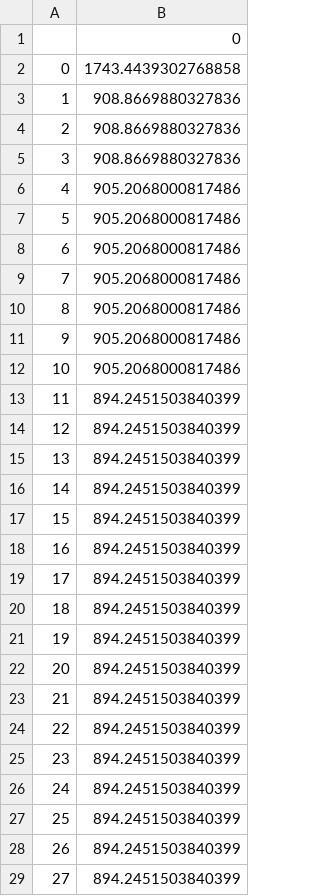
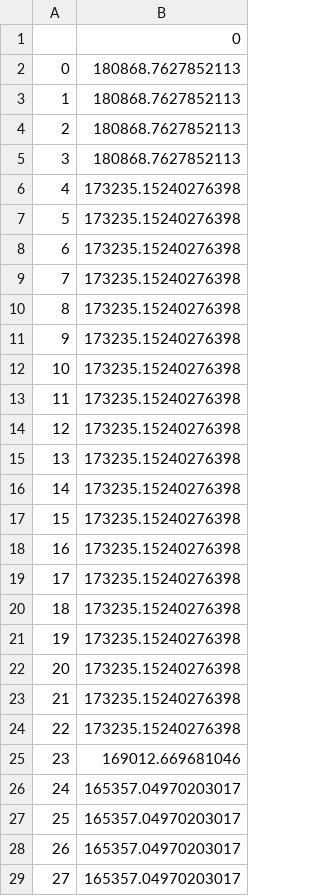
Before and after one commit to sehejjain/disaster-resource-allocation, a CSV file: resource_allocation/units2emergencies/algorithms/progress.csv, drawn as a sheet; only a part is shown; the diff covers the shown part only.

```diff
--- a/resource_allocation/units2emergencies/algorithms/progress.csv
+++ b/resource_allocation/units2emergencies/algorithms/progress.csv
@@ -1,29 +1,29 @@
 ,0
-0,1743.4439302768858
-1,908.8669880327836
-2,908.8669880327836
-3,908.8669880327836
-4,905.2068000817486
-5,905.2068000817486
-6,905.2068000817486
-7,905.2068000817486
-8,905.2068000817486
-9,905.2068000817486
-10,905.2068000817486
-11,894.2451503840399
-12,894.2451503840399
-13,894.2451503840399
-14,894.2451503840399
-15,894.2451503840399
-16,894.2451503840399
-17,894.2451503840399
-18,894.2451503840399
-19,894.2451503840399
-20,894.2451503840399
-21,894.2451503840399
-22,894.2451503840399
-23,894.2451503840399
-24,894.2451503840399
-25,894.2451503840399
-26,894.2451503840399
-27,894.2451503840399
+0,180868.7627852113
+1,180868.7627852113
+2,180868.7627852113
+3,180868.7627852113
+4,173235.15240276398
+5,173235.15240276398
+6,173235.15240276398
+7,173235.15240276398
+8,173235.15240276398
+9,173235.15240276398
+10,173235.15240276398
+11,173235.15240276398
+12,173235.15240276398
+13,173235.15240276398
+14,173235.15240276398
+15,173235.15240276398
+16,173235.15240276398
+17,173235.15240276398
+18,173235.15240276398
+19,173235.15240276398
+20,173235.15240276398
+21,173235.15240276398
+22,173235.15240276398
+23,169012.669681046
+24,165357.04970203017
+25,165357.04970203017
+26,165357.04970203017
+27,165357.04970203017
```
Also changed, not shown: 72 edited cells elsewhere in this file, 34 other files.
